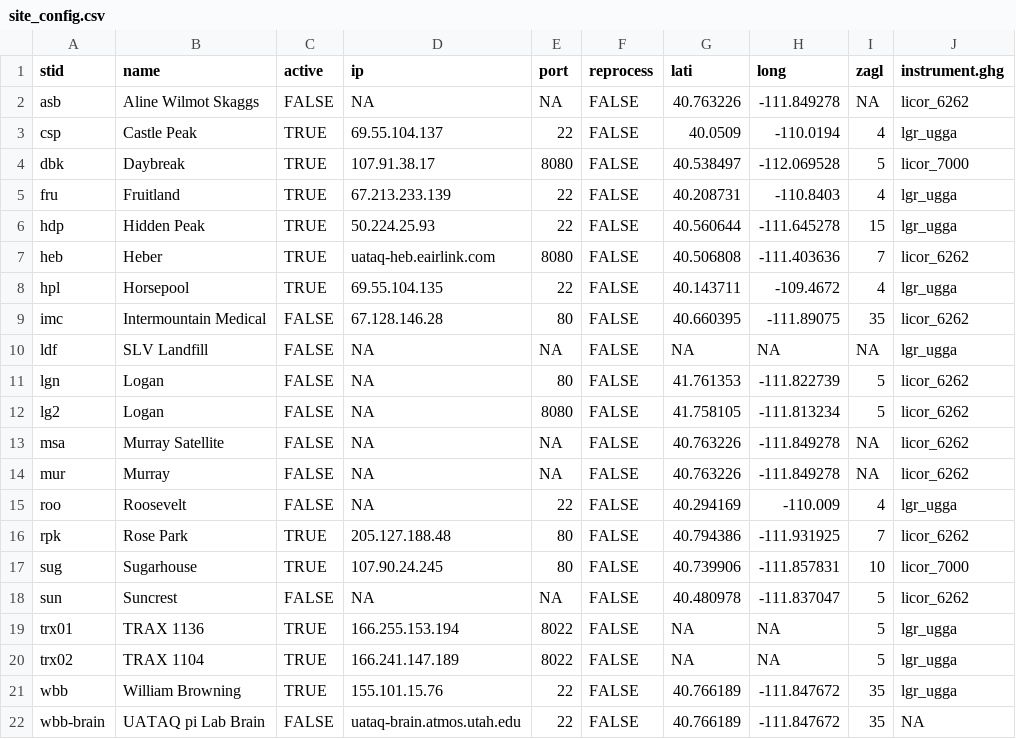
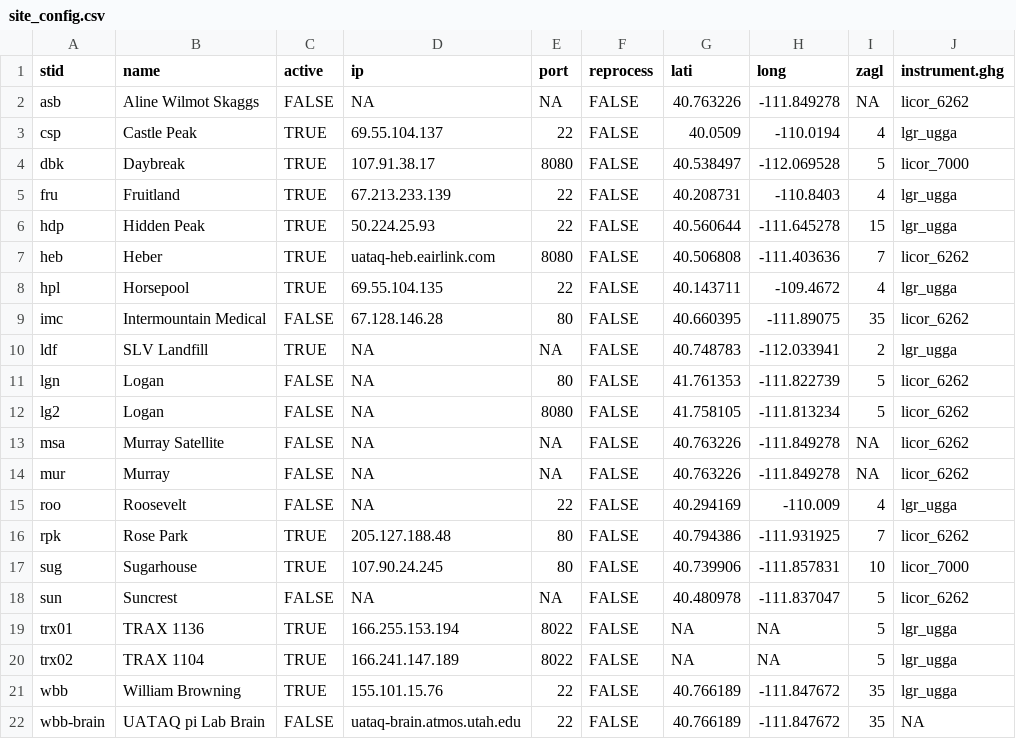
Before and after one commit to uataq/data-pipeline, a CSV file: config/site_config.csv, drawn as a sheet.

Commit message:
update ldf config

```diff
--- a/config/site_config.csv
+++ b/config/site_config.csv
@@ -9,3 +9,3 @@ hpl, Horsepool, TRUE, 69.55.104.135, 22, FALSE, 40.143711, -109.4672, 4, lgr_ugg
 imc, Intermountain Medical, FALSE, 67.128.146.28, 80, FALSE, 40.660395, -111.89075, 35, licor_6262
-ldf, SLV Landfill, FALSE, NA, NA, FALSE, NA, NA, NA, lgr_ugga
+ldf, SLV Landfill, TRUE, NA, NA, FALSE, 40.748783, -112.033941, 2, lgr_ugga
 lgn, Logan, FALSE, NA, 80, FALSE, 41.761353, -111.822739, 5, licor_6262
```
